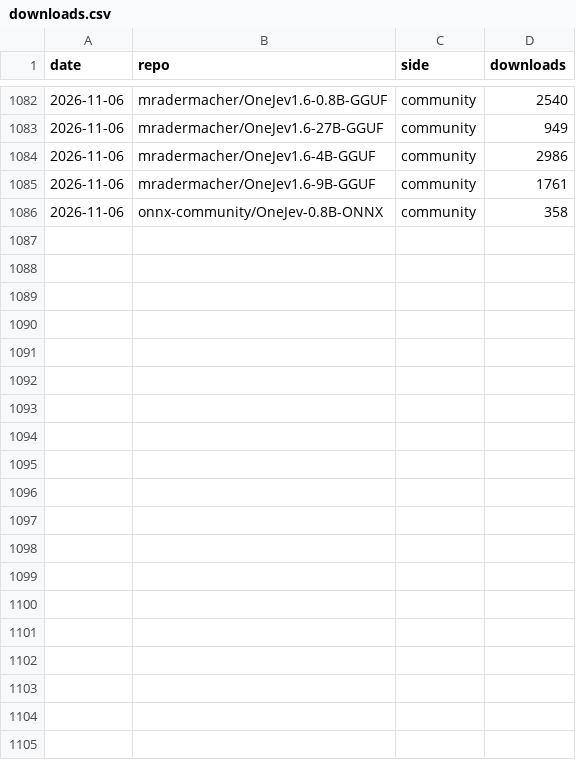
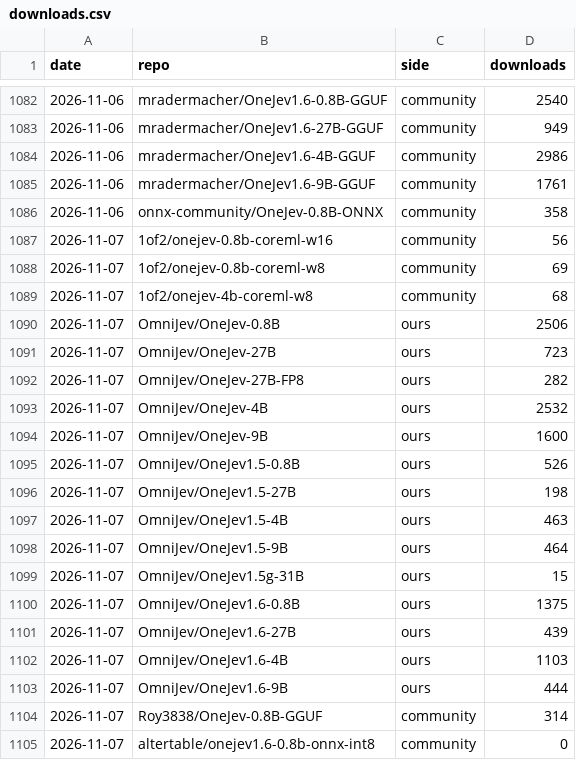
Before and after one commit to chase6305/OneJev, a CSV file: assets/downloads.csv, drawn as a sheet; only a part is shown, gaps mark what is left out; the diff covers the shown part only; the diff names each change by its address in the sheet, - before the commit and + after, or states it on an @@ line.

```diff
--- a/assets/downloads.csv
+++ b/assets/downloads.csv
+row 1087: 2026-11-07 | 1of2/onejev-0.8b-coreml-w16 | community | 56
+row 1088: 2026-11-07 | 1of2/onejev-0.8b-coreml-w8 | community | 69
+row 1089: 2026-11-07 | 1of2/onejev-4b-coreml-w8 | community | 68
+row 1090: 2026-11-07 | OmniJev/OneJev-0.8B | ours | 2506
+row 1091: 2026-11-07 | OmniJev/OneJev-27B | ours | 723
+row 1092: 2026-11-07 | OmniJev/OneJev-27B-FP8 | ours | 282
+row 1093: 2026-11-07 | OmniJev/OneJev-4B | ours | 2532
+row 1094: 2026-11-07 | OmniJev/OneJev-9B | ours | 1600
+row 1095: 2026-11-07 | OmniJev/OneJev1.5-0.8B | ours | 526
+row 1096: 2026-11-07 | OmniJev/OneJev1.5-27B | ours | 198
+row 1097: 2026-11-07 | OmniJev/OneJev1.5-4B | ours | 463
+row 1098: 2026-11-07 | OmniJev/OneJev1.5-9B | ours | 464
+row 1099: 2026-11-07 | OmniJev/OneJev1.5g-31B | ours | 15
+row 1100: 2026-11-07 | OmniJev/OneJev1.6-0.8B | ours | 1375
+row 1101: 2026-11-07 | OmniJev/OneJev1.6-27B | ours | 439
+row 1102: 2026-11-07 | OmniJev/OneJev1.6-4B | ours | 1103
+row 1103: 2026-11-07 | OmniJev/OneJev1.6-9B | ours | 444
+row 1104: 2026-11-07 | Roy3838/OneJev-0.8B-GGUF | community | 314
+row 1105: 2026-11-07 | altertable/onejev1.6-0.8b-onnx-int8 | community | 0
```
Also changed, not shown: 20 added rows elsewhere in this file, 1 other file.
